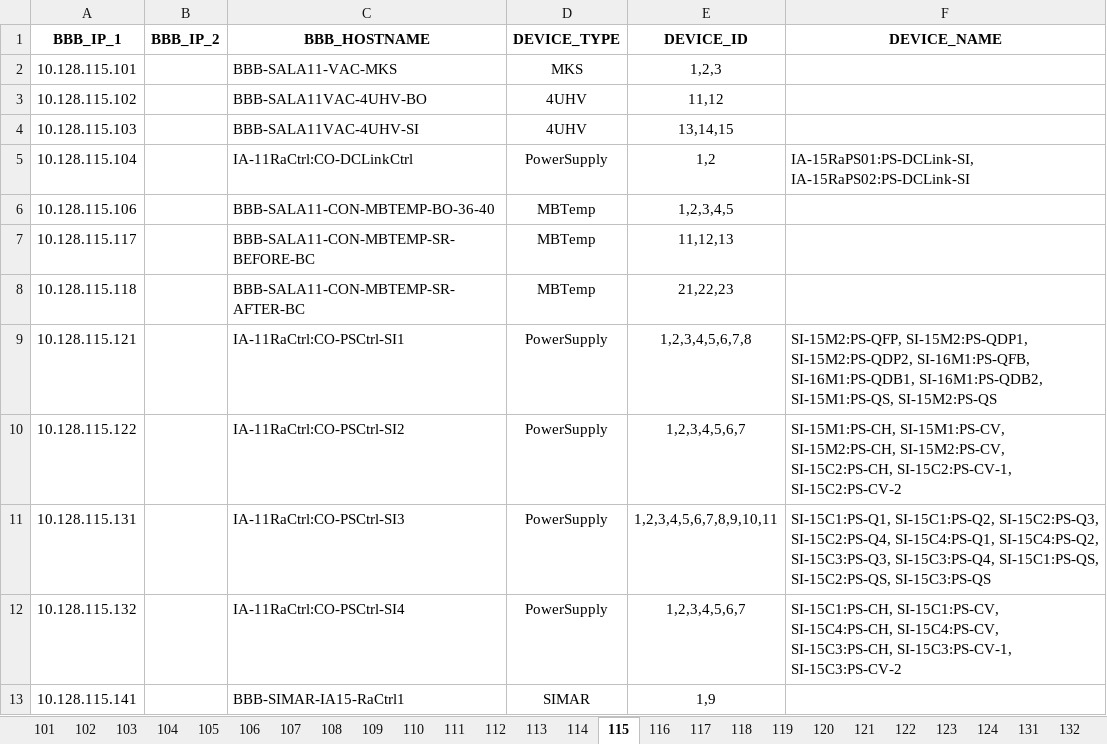
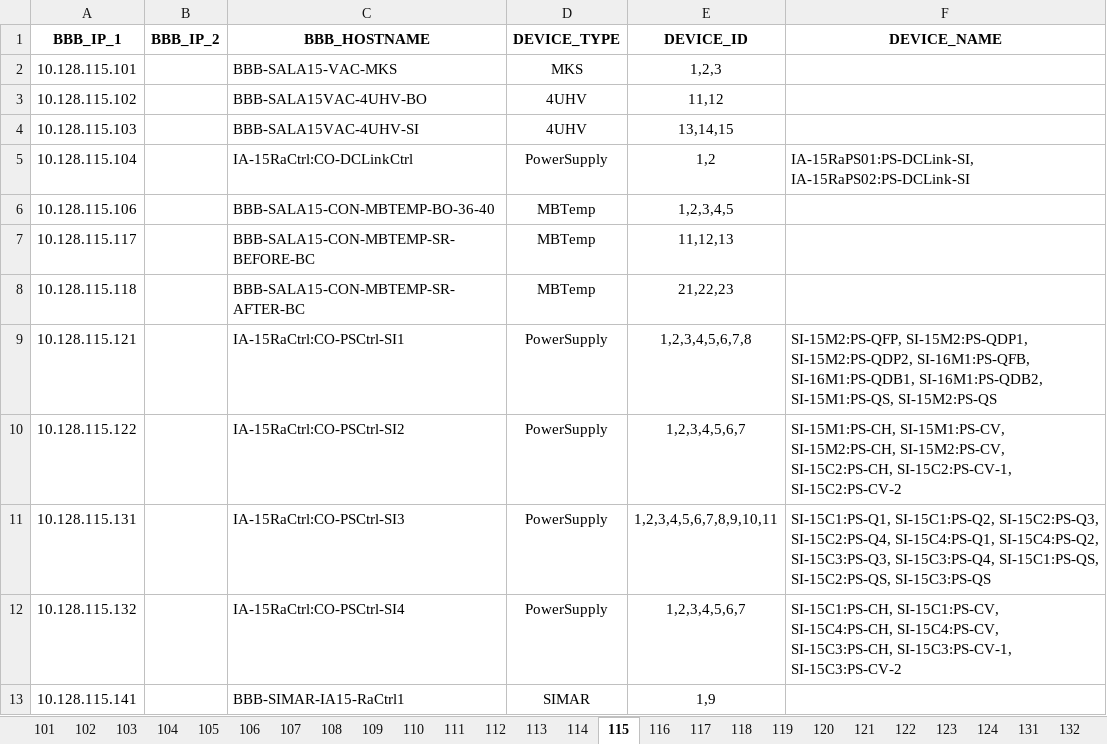
Before and after one commit to lnls-sirius/bbb-function, an Excel workbook: src/scripts/AUTOCONFIG.xlsx, sheet 115, drawn as a sheet; values as stored, in another font and other column widths than the file's, no borders; the diff names each change by its address in the sheet, - before the commit and + after, or states it on an @@ line.

Commit message:
correct hostnames

```diff
--- a/src/scripts/AUTOCONFIG.xlsx (sheet 115)
+++ b/src/scripts/AUTOCONFIG.xlsx (sheet 115)
-C2 (BBB_HOSTNAME): BBB-SALA11-VAC-MKS
+C2 (BBB_HOSTNAME): BBB-SALA15-VAC-MKS
-C3 (BBB_HOSTNAME): BBB-SALA11VAC-4UHV-BO
+C3 (BBB_HOSTNAME): BBB-SALA15VAC-4UHV-BO
-C4 (BBB_HOSTNAME): BBB-SALA11VAC-4UHV-SI
+C4 (BBB_HOSTNAME): BBB-SALA15VAC-4UHV-SI
-C5 (BBB_HOSTNAME): IA-11RaCtrl:CO-DCLinkCtrl
+C5 (BBB_HOSTNAME): IA-15RaCtrl:CO-DCLinkCtrl
-C6 (BBB_HOSTNAME): BBB-SALA11-CON-MBTEMP-BO-36-40
+C6 (BBB_HOSTNAME): BBB-SALA15-CON-MBTEMP-BO-36-40
-C7 (BBB_HOSTNAME): BBB-SALA11-CON-MBTEMP-SR-BEFORE-BC
+C7 (BBB_HOSTNAME): BBB-SALA15-CON-MBTEMP-SR-BEFORE-BC
-C8 (BBB_HOSTNAME): BBB-SALA11-CON-MBTEMP-SR-AFTER-BC
+C8 (BBB_HOSTNAME): BBB-SALA15-CON-MBTEMP-SR-AFTER-BC
-C9 (BBB_HOSTNAME): IA-11RaCtrl:CO-PSCtrl-SI1
+C9 (BBB_HOSTNAME): IA-15RaCtrl:CO-PSCtrl-SI1
-C10 (BBB_HOSTNAME): IA-11RaCtrl:CO-PSCtrl-SI2
+C10 (BBB_HOSTNAME): IA-15RaCtrl:CO-PSCtrl-SI2
-C11 (BBB_HOSTNAME): IA-11RaCtrl:CO-PSCtrl-SI3
+C11 (BBB_HOSTNAME): IA-15RaCtrl:CO-PSCtrl-SI3
-C12 (BBB_HOSTNAME): IA-11RaCtrl:CO-PSCtrl-SI4
+C12 (BBB_HOSTNAME): IA-15RaCtrl:CO-PSCtrl-SI4
```
Also changed, not shown: sheet 113.
